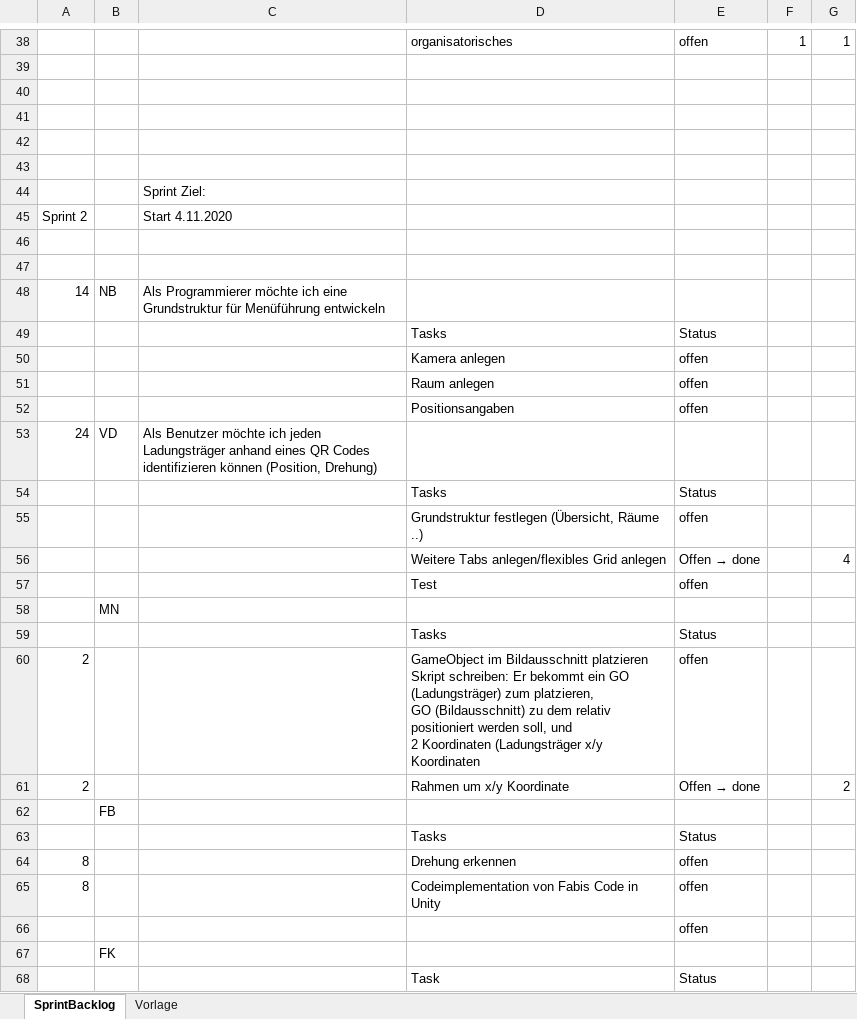
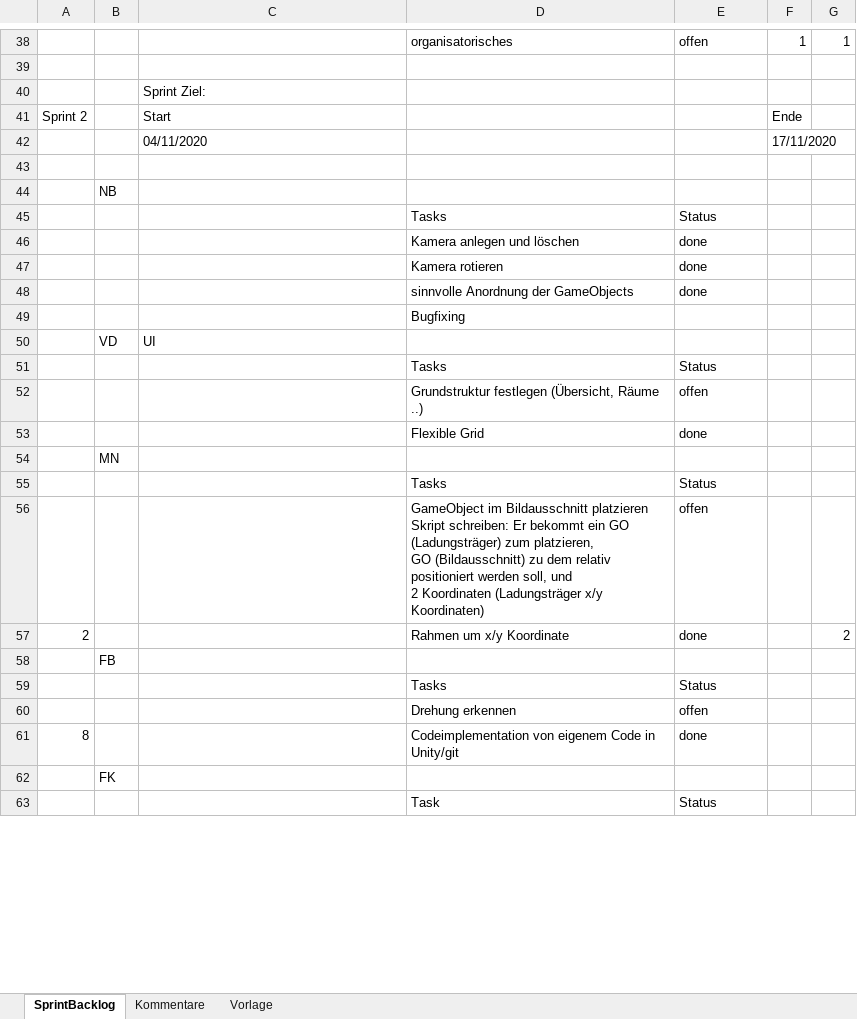
Before and after one commit to FeFi7/CarrierTracking, an Excel workbook: Dokumentation/Sprint1.xlsx, sheet SprintBacklog, drawn as a sheet; only a part is shown, gaps mark what is left out; values as stored, in another font and other column widths than the file's, no cell formats; removed rows and columns are numbered as before the commit, all else as after; the diff covers the shown part only; the diff names each change by its address in the sheet, - before the commit and + after, or states it on an @@ line.

Commit message:
Update Sprint1.xlsx

```diff
--- a/Dokumentation/Sprint1.xlsx (sheet SprintBacklog)
+++ b/Dokumentation/Sprint1.xlsx (sheet SprintBacklog)
+sheet tab: Kommentare
@@ row 44 moved to row 40: Sprint Ziel: @@
+row 41: Sprint 2 |  | Start |  |  | Ende
+row 42:  |  | 04/11/2020 |  |  | 17/11/2020
-B44: (empty)
+B44: NB
-row 42: (empty)
-row 43: (empty)
-row 45: Sprint 2 |  | Start 4.11.2020
-row 46: (empty)
-row 47: (empty)
-row 48: 14 | NB | Als Programmierer möchte ich eine Grundstruktur für Menüführung entwickeln
-row 50:  |  |  | Kamera anlegen | offen
-row 51:  |  |  | Raum anlegen | offen
-row 52:  |  |  | Positionsangaben | offen
-row 53: 24 | VD | Als Benutzer möchte ich jeden Ladungsträger anhand eines QR Codes identifizieren können (Position, Drehung)
+row 46:  |  |  | Kamera anlegen und löschen | done
+row 47:  |  |  | Kamera rotieren | done
+row 48:  |  |  | sinnvolle Anordnung der GameObjects | done
+row 49:  |  |  | Bugfixing
+row 50:  | VD | UI
-row 56:  |  |  | Weitere Tabs anlegen/flexibles Grid anlegen | Offen → done |  | 4
-row 57:  |  |  | Test | offen
+row 53:  |  |  | Flexible Grid | done
-A56: 2
+A56: (empty)
-D56: …(Ladungsträger x/y Koordinaten
+D56: …(Ladungsträger x/y Koordinaten)
@@ E57: Offen → done → done @@
-A60: 8
+A60: (empty)
-D61: Codeimplementation von Fabis Code in Unity
+D61: Codeimplementation von eigenem Code in Unity/git
-E61: offen
+E61: done
-row 66:  |  |  |  | offen
```
Also changed, not shown: 17 added rows, 12 removed rows, 2 moved rows and 7 edited cells elsewhere in this sheet, sheet Vorlage, cell formats.
